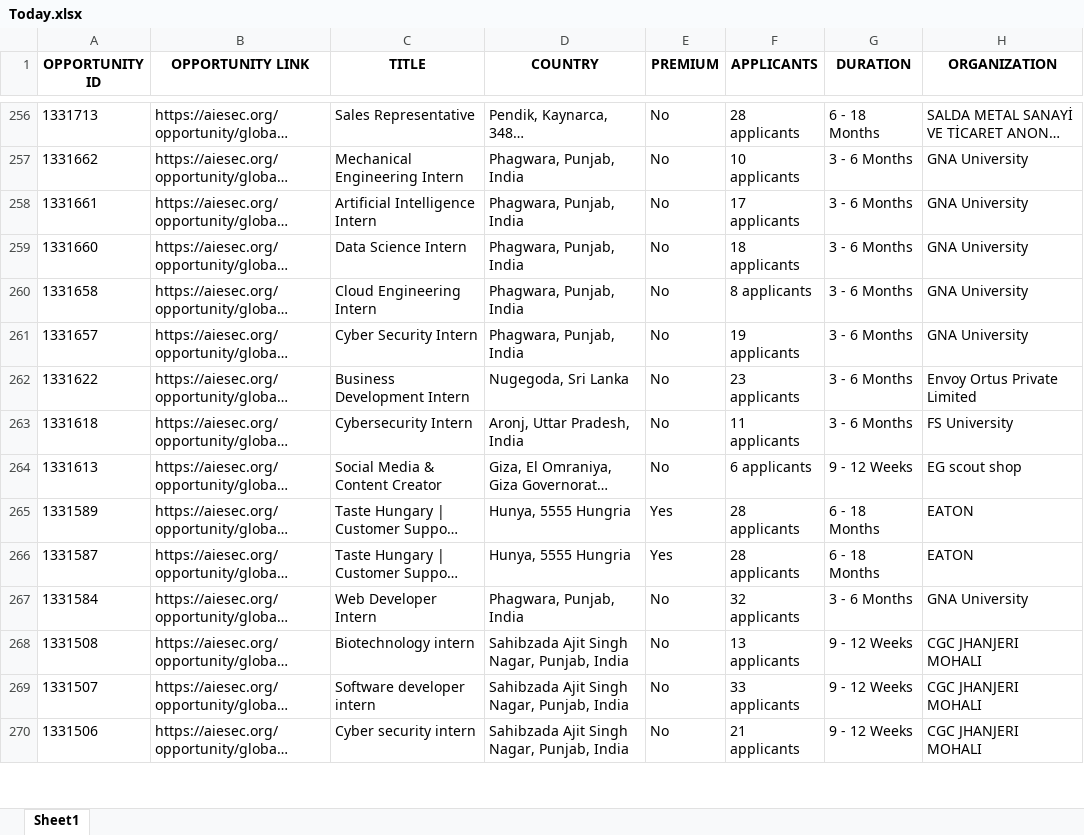
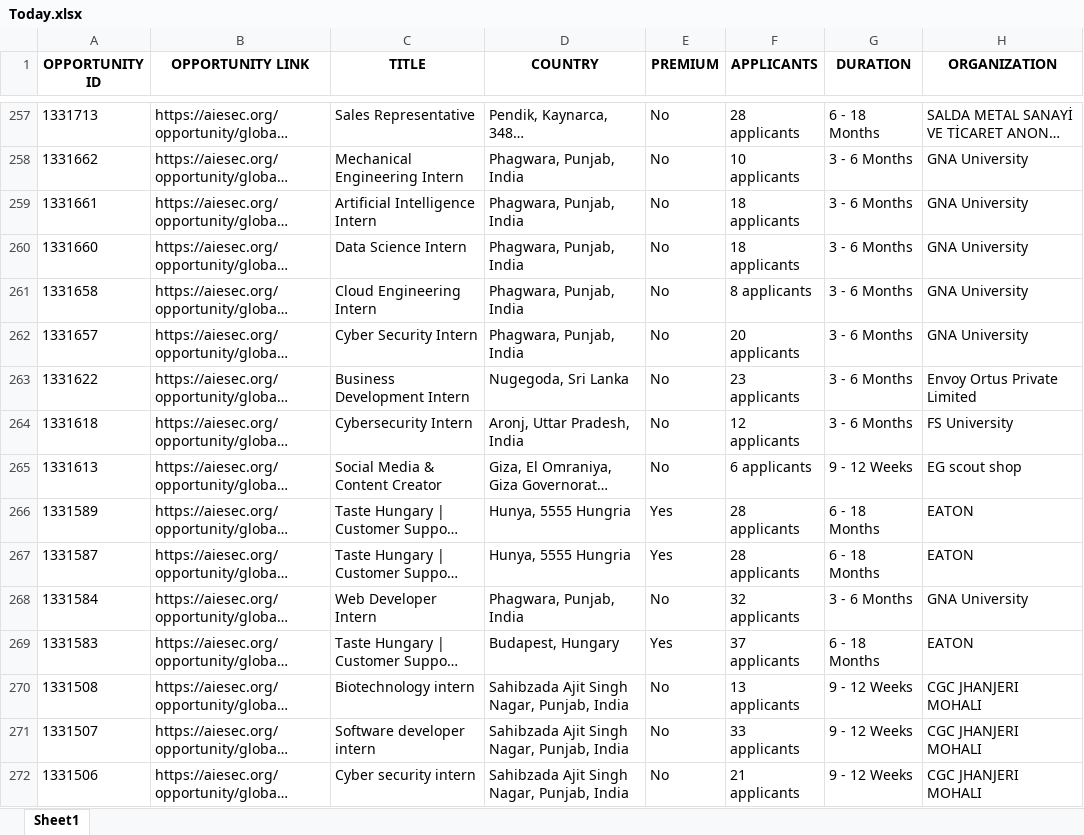
Before and after one commit to IbrahiimHassan/AIESEC_GUC, an Excel workbook: Today.xlsx, sheet Sheet1, drawn as a sheet; only a part is shown, gaps mark what is left out; long unchanged cells end in …; values as stored, in another font and other column widths than the file's, no borders; addresses are those after the commit; the diff covers the shown part only; the diff names each change by its address in the sheet, - before the commit and + after, or states it on an @@ line.

```diff
--- a/Today.xlsx (sheet Sheet1)
+++ b/Today.xlsx (sheet Sheet1)
-F259 (APPLICANTS): 17 applicants
+F259 (APPLICANTS): 18 applicants
-F262 (APPLICANTS): 19 applicants
+F262 (APPLICANTS): 20 applicants
-F264 (APPLICANTS): 11 applicants
+F264 (APPLICANTS): 12 applicants
@@ row 3 moved to row 269: 1331583 @@
```
Also changed, not shown: 17 added rows, 27 removed rows, 6 moved rows and 110 edited cells elsewhere in this sheet, New.xlsx, 1 other file.
